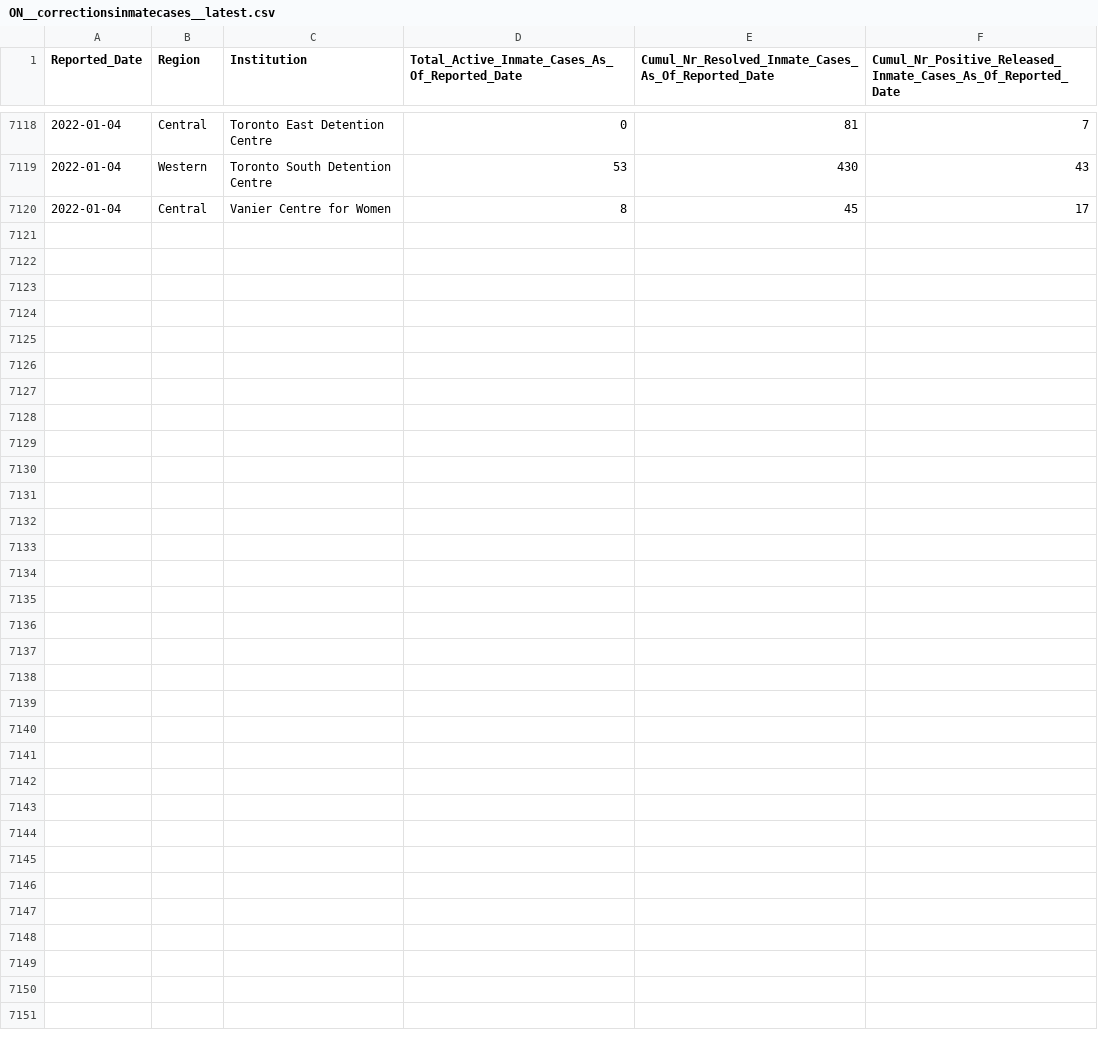
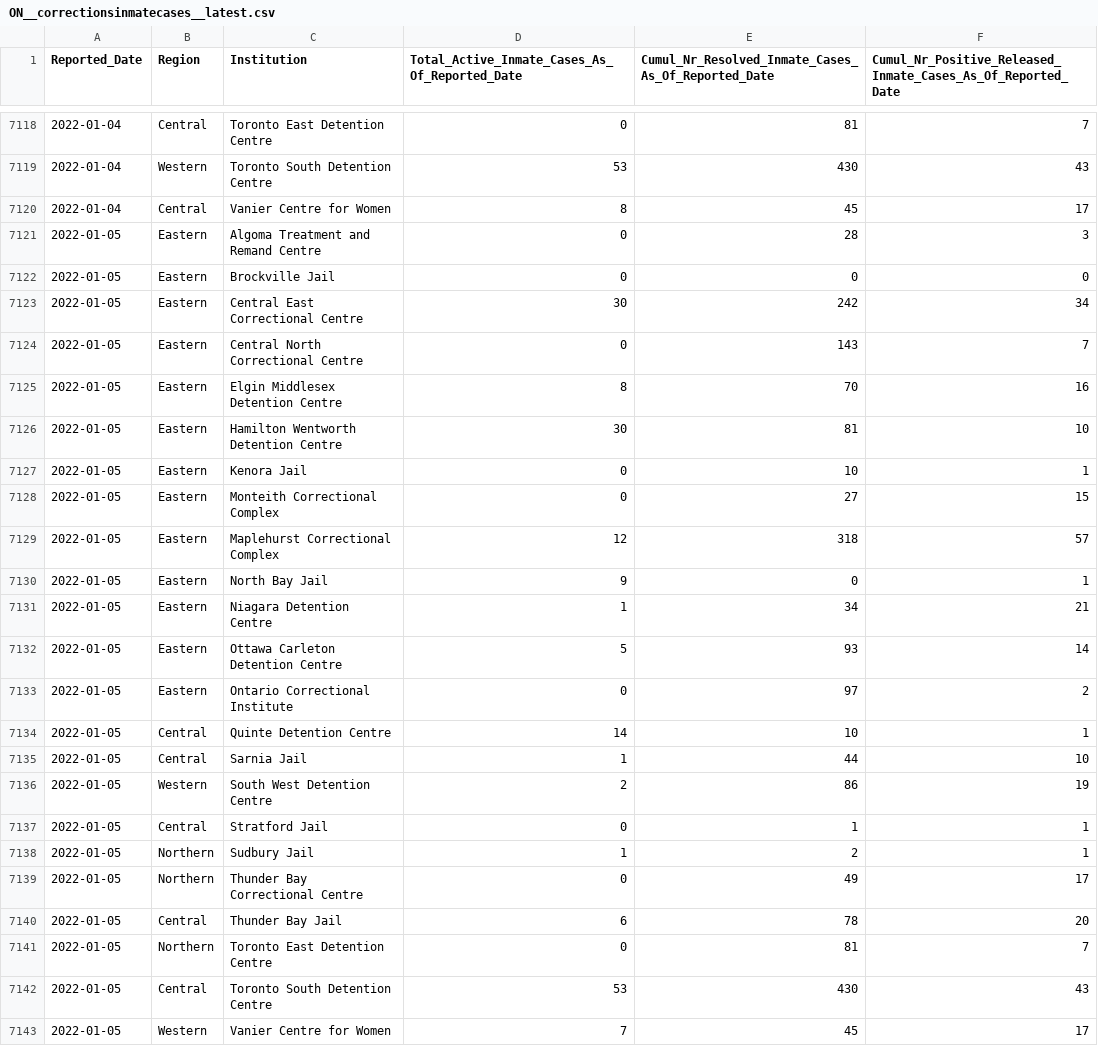
Before and after one commit to dlanger/coronavirus-hc-infobase-archive, a CSV file: ON__correctionsinmatecases__latest.csv, drawn as a sheet; only a part is shown, gaps mark what is left out; the diff names each change by its address in the sheet, - before the commit and + after, or states it on an @@ line.

```diff
--- a/ON__correctionsinmatecases__latest.csv
+++ b/ON__correctionsinmatecases__latest.csv
+row 7121: 2022-01-05 | Eastern | Algoma Treatment and Remand Centre | 0 | 28 | 3
+row 7122: 2022-01-05 | Eastern | Brockville Jail | 0 | 0 | 0
+row 7123: 2022-01-05 | Eastern | Central East Correctional Centre | 30 | 242 | 34
+row 7124: 2022-01-05 | Eastern | Central North Correctional Centre | 0 | 143 | 7
+row 7125: 2022-01-05 | Eastern | Elgin Middlesex Detention Centre | 8 | 70 | 16
+row 7126: 2022-01-05 | Eastern | Hamilton Wentworth Detention Centre | 30 | 81 | 10
+row 7127: 2022-01-05 | Eastern | Kenora Jail | 0 | 10 | 1
+row 7128: 2022-01-05 | Eastern | Monteith Correctional Complex | 0 | 27 | 15
+row 7129: 2022-01-05 | Eastern | Maplehurst Correctional Complex | 12 | 318 | 57
+row 7130: 2022-01-05 | Eastern | North Bay Jail | 9 | 0 | 1
+row 7131: 2022-01-05 | Eastern | Niagara Detention Centre | 1 | 34 | 21
+row 7132: 2022-01-05 | Eastern | Ottawa Carleton Detention Centre | 5 | 93 | 14
+row 7133: 2022-01-05 | Eastern | Ontario Correctional Institute | 0 | 97 | 2
+row 7134: 2022-01-05 | Central | Quinte Detention Centre | 14 | 10 | 1
+row 7135: 2022-01-05 | Central | Sarnia Jail | 1 | 44 | 10
+row 7136: 2022-01-05 | Western | South West Detention Centre | 2 | 86 | 19
+row 7137: 2022-01-05 | Central | Stratford Jail | 0 | 1 | 1
+row 7138: 2022-01-05 | Northern | Sudbury Jail | 1 | 2 | 1
+row 7139: 2022-01-05 | Northern | Thunder Bay Correctional Centre | 0 | 49 | 17
+row 7140: 2022-01-05 | Central | Thunder Bay Jail | 6 | 78 | 20
+row 7141: 2022-01-05 | Northern | Toronto East Detention Centre | 0 | 81 | 7
+row 7142: 2022-01-05 | Central | Toronto South Detention Centre | 53 | 430 | 43
+row 7143: 2022-01-05 | Western | Vanier Centre for Women | 7 | 45 | 17
```
Also changed, not shown: ON__cases_by_status_and_phu.csv, ON__covidtesting__latest.csv, 9 other files.
